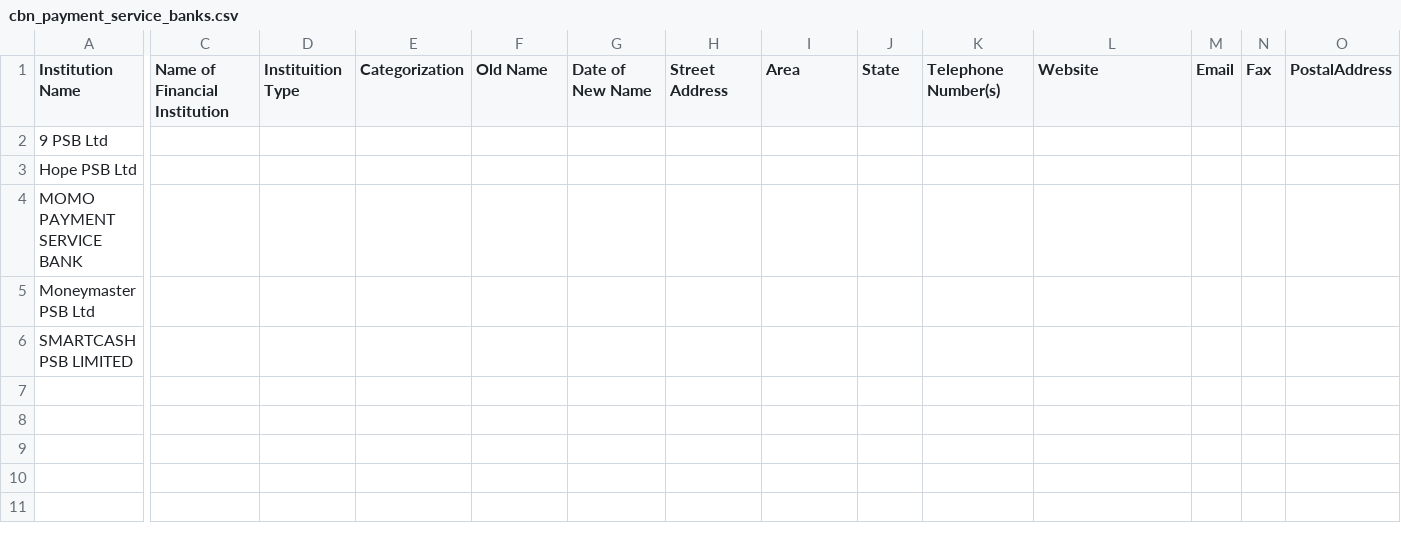
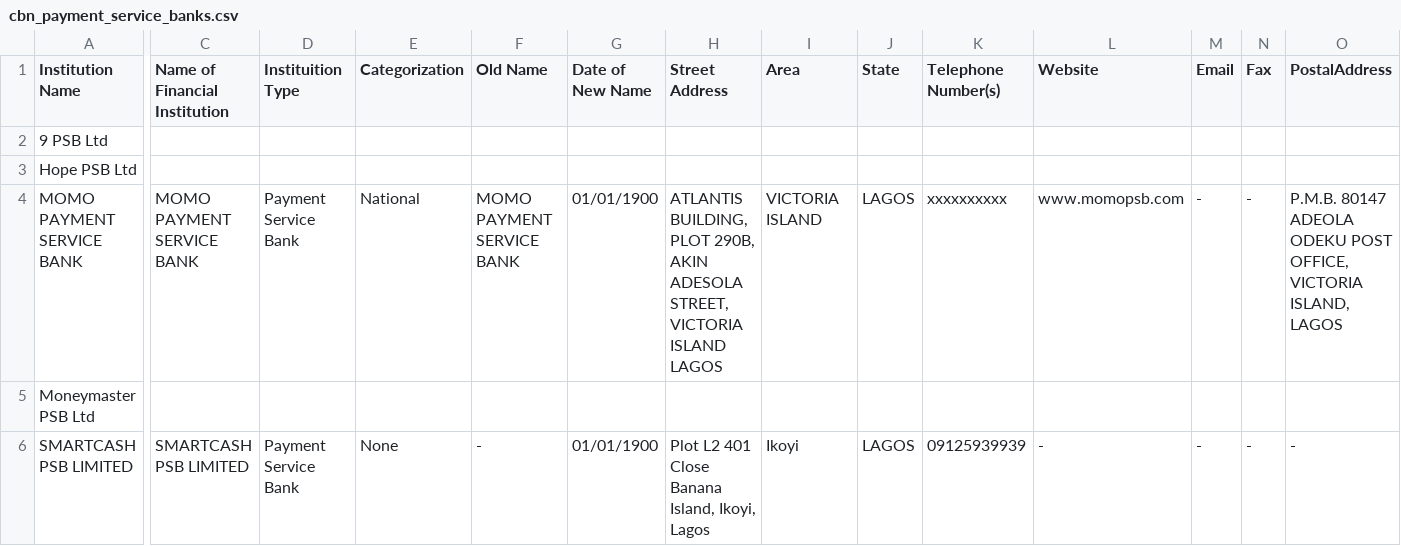
Before and after one commit to Justfja/cbn-financial-institutions, a CSV file: data/cbn_data/cbn_payment_service_banks.csv, drawn as a sheet; only a part is shown, gaps mark what is left out; the diff covers the shown part only; the diff names each change by its address in the sheet, - before the commit and + after, or states it on an @@ line.

```diff
--- a/data/cbn_data/cbn_payment_service_banks.csv
+++ b/data/cbn_data/cbn_payment_service_banks.csv
-C4 (Name of Financial Institution): (empty)
+C4 (Name of Financial Institution): MOMO PAYMENT SERVICE BANK
-D4 (Instituition Type): (empty)
+D4 (Instituition Type): Payment Service Bank
-E4 (Categorization): (empty)
+E4 (Categorization): National
-F4 (Old Name): (empty)
+F4 (Old Name): MOMO PAYMENT SERVICE BANK
-G4 (Date of New Name): (empty)
+G4 (Date of New Name): 01/01/1900
-H4 (Street Address): (empty)
+H4 (Street Address): ATLANTIS BUILDING, PLOT 290B, AKIN ADESOLA STREET, VICTORIA ISLAND LAGOS
-I4 (Area): (empty)
+I4 (Area): VICTORIA ISLAND
-J4 (State): (empty)
+J4 (State): LAGOS
-K4 (Telephone Number(s)): (empty)
+K4 (Telephone Number(s)): xxxxxxxxxx
-L4 (Website): (empty)
+L4 (Website): www.momopsb.com
-M4 (Email): (empty)
+M4 (Email): -
-N4 (Fax): (empty)
+N4 (Fax): -
-O4 (PostalAddress): (empty)
+O4 (PostalAddress): P.M.B. 80147 ADEOLA ODEKU POST OFFICE, VICTORIA ISLAND, LAGOS
-C6 (Name of Financial Institution): (empty)
+C6 (Name of Financial Institution): SMARTCASH PSB LIMITED
-D6 (Instituition Type): (empty)
+D6 (Instituition Type): Payment Service Bank
-E6 (Categorization): (empty)
+E6 (Categorization): None
-F6 (Old Name): (empty)
+F6 (Old Name): -
-G6 (Date of New Name): (empty)
+G6 (Date of New Name): 01/01/1900
-H6 (Street Address): (empty)
+H6 (Street Address): Plot L2 401 Close Banana Island, Ikoyi, Lagos
-I6 (Area): (empty)
+I6 (Area): Ikoyi
-J6 (State): (empty)
+J6 (State): LAGOS
-K6 (Telephone Number(s)): (empty)
+K6 (Telephone Number(s)): 09125939939
-L6 (Website): (empty)
+L6 (Website): -
-M6 (Email): (empty)
+M6 (Email): -
-N6 (Fax): (empty)
+N6 (Fax): -
-O6 (PostalAddress): (empty)
+O6 (PostalAddress): -
```
Also changed, not shown: 8 edited cells elsewhere in this file, data/cbn_data/cbn_all_financial_institutions_latest.csv, data/cbn_data/cbn_micro-finance_banks.csv, 5 other files.
